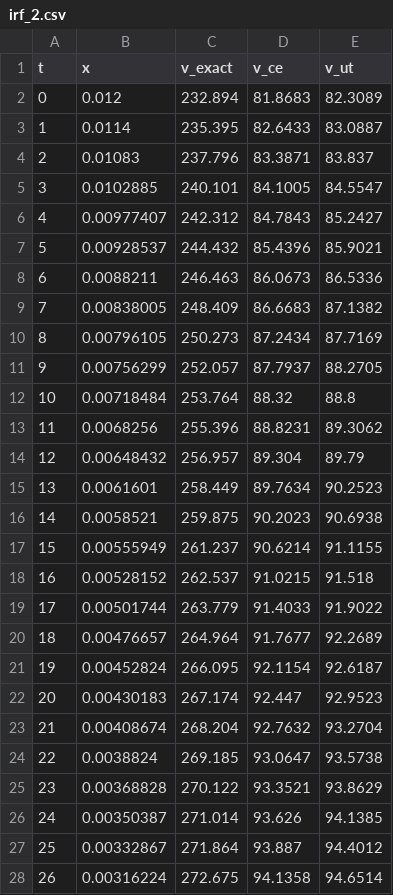
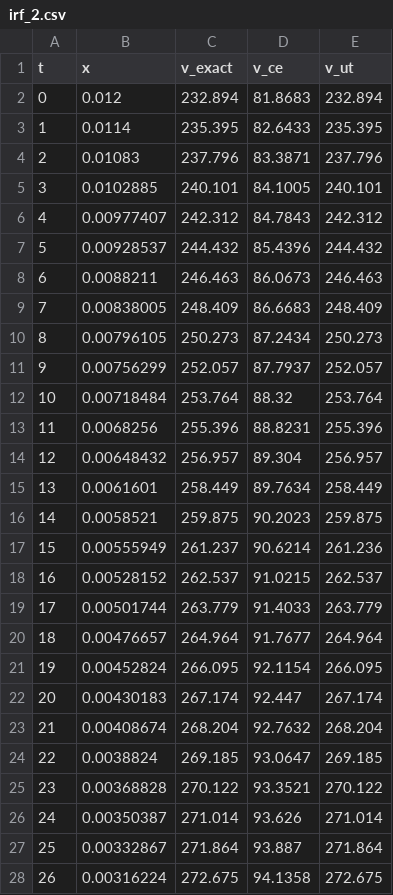
Before and after one commit to eph/path-perturb-pf-2, a CSV file: paper/data/burnside/irf_2.csv, drawn as a sheet; only a part is shown; the diff covers the shown part only.

Commit message:
Fix Burnside quadrature benchmark

```diff
--- a/paper/data/burnside/irf_2.csv
+++ b/paper/data/burnside/irf_2.csv
@@ -1,28 +1,28 @@
 t,x,v_exact,v_ce,v_ut
-0,0.012,232.894,81.8683,82.3089
-1,0.0114,235.395,82.6433,83.0887
-2,0.01083,237.796,83.3871,83.837
-3,0.0102885,240.101,84.1005,84.5547
-4,0.00977407,242.312,84.7843,85.2427
-5,0.00928537,244.432,85.4396,85.9021
-6,0.0088211,246.463,86.0673,86.5336
-7,0.00838005,248.409,86.6683,87.1382
-8,0.00796105,250.273,87.2434,87.7169
-9,0.00756299,252.057,87.7937,88.2705
-10,0.00718484,253.764,88.32,88.8
-11,0.0068256,255.396,88.8231,89.3062
-12,0.00648432,256.957,89.304,89.79
-13,0.0061601,258.449,89.7634,90.2523
-14,0.0058521,259.875,90.2023,90.6938
-15,0.00555949,261.237,90.6214,91.1155
-16,0.00528152,262.537,91.0215,91.518
-17,0.00501744,263.779,91.4033,91.9022
-18,0.00476657,264.964,91.7677,92.2689
-19,0.00452824,266.095,92.1154,92.6187
-20,0.00430183,267.174,92.447,92.9523
-21,0.00408674,268.204,92.7632,93.2704
-22,0.0038824,269.185,93.0647,93.5738
-23,0.00368828,270.122,93.3521,93.8629
-24,0.00350387,271.014,93.626,94.1385
-25,0.00332867,271.864,93.887,94.4012
-26,0.00316224,272.675,94.1358,94.6514
+0,0.012,232.894,81.8683,232.894
+1,0.0114,235.395,82.6433,235.395
+2,0.01083,237.796,83.3871,237.796
+3,0.0102885,240.101,84.1005,240.101
+4,0.00977407,242.312,84.7843,242.312
+5,0.00928537,244.432,85.4396,244.432
+6,0.0088211,246.463,86.0673,246.463
+7,0.00838005,248.409,86.6683,248.409
+8,0.00796105,250.273,87.2434,250.273
+9,0.00756299,252.057,87.7937,252.057
+10,0.00718484,253.764,88.32,253.764
+11,0.0068256,255.396,88.8231,255.396
+12,0.00648432,256.957,89.304,256.957
+13,0.0061601,258.449,89.7634,258.449
+14,0.0058521,259.875,90.2023,259.875
+15,0.00555949,261.237,90.6214,261.236
+16,0.00528152,262.537,91.0215,262.537
+17,0.00501744,263.779,91.4033,263.779
+18,0.00476657,264.964,91.7677,264.964
+19,0.00452824,266.095,92.1154,266.095
+20,0.00430183,267.174,92.447,267.174
+21,0.00408674,268.204,92.7632,268.204
+22,0.0038824,269.185,93.0647,269.185
+23,0.00368828,270.122,93.3521,270.122
+24,0.00350387,271.014,93.626,271.014
+25,0.00332867,271.864,93.887,271.864
+26,0.00316224,272.675,94.1358,272.675
```
Also changed, not shown: 13 edited cells elsewhere in this file, paper/data/burnside/irf_0.5.csv, paper/data/burnside/irf_1.csv, 3 other files.
